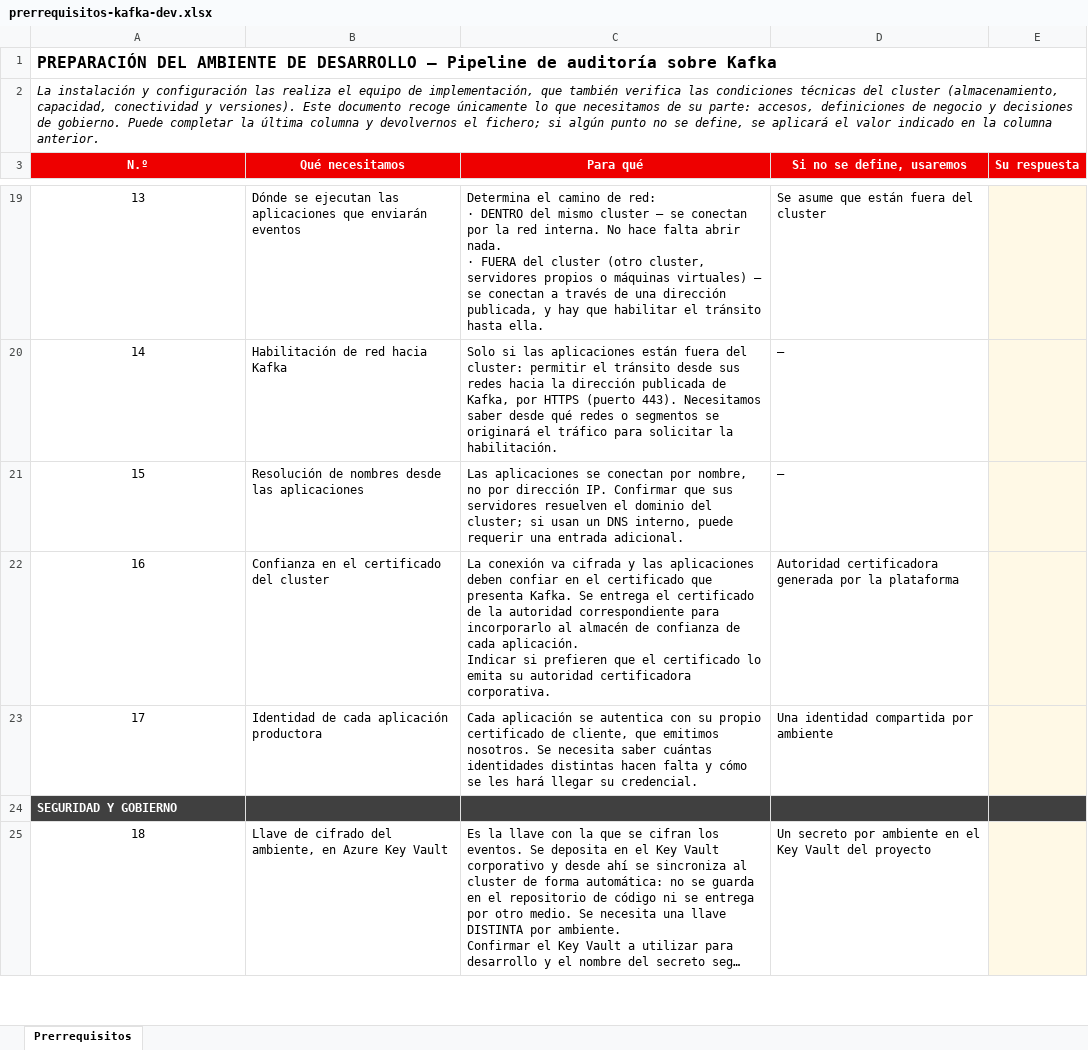
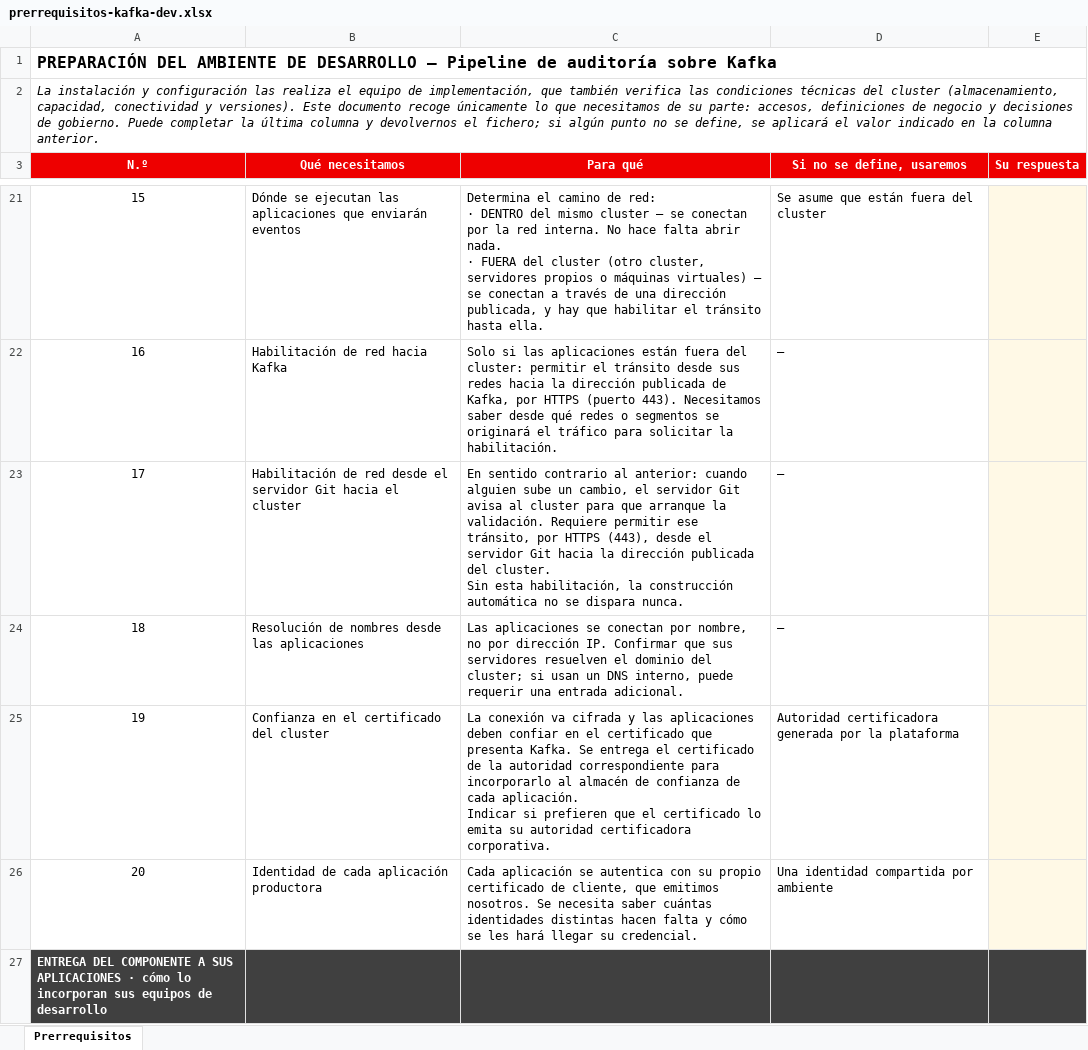
Before and after one commit to rh-workshop/workshop-demo-platform, an Excel workbook: docs/prerrequisitos-kafka-dev.xlsx, sheet Prerrequisitos, drawn as a sheet; only a part is shown, gaps mark what is left out; the shorter side is filled out with more unchanged rows; long unchanged cells end in …; values as stored, in another font and other column widths than the file's, no borders; ↵ is a line break in a cell; the diff covers the shown part only; the diff names each change by its address in the sheet, - before the commit and + after, or states it on an @@ line.

```diff
--- a/docs/prerrequisitos-kafka-dev.xlsx (sheet Prerrequisitos)
+++ b/docs/prerrequisitos-kafka-dev.xlsx (sheet Prerrequisitos)
@@ column A (N.º) renumbered between rows 11 and 38 @@
+row 23: 17 | Habilitación de red desde el servidor Git hacia el cluster | En sentido contrario al anterior: cuando alguien sube un cambio, el servidor Git avisa al cluster para que arranque la validación. Requiere permitir ese tránsito, por HTTPS (443), desde el servidor Git hacia la dirección publicada del cluster. ↵ Sin esta habilitación, la construcción automática no se dispara nunca. | —
```
Also changed, not shown: 12 added rows elsewhere in this sheet.
